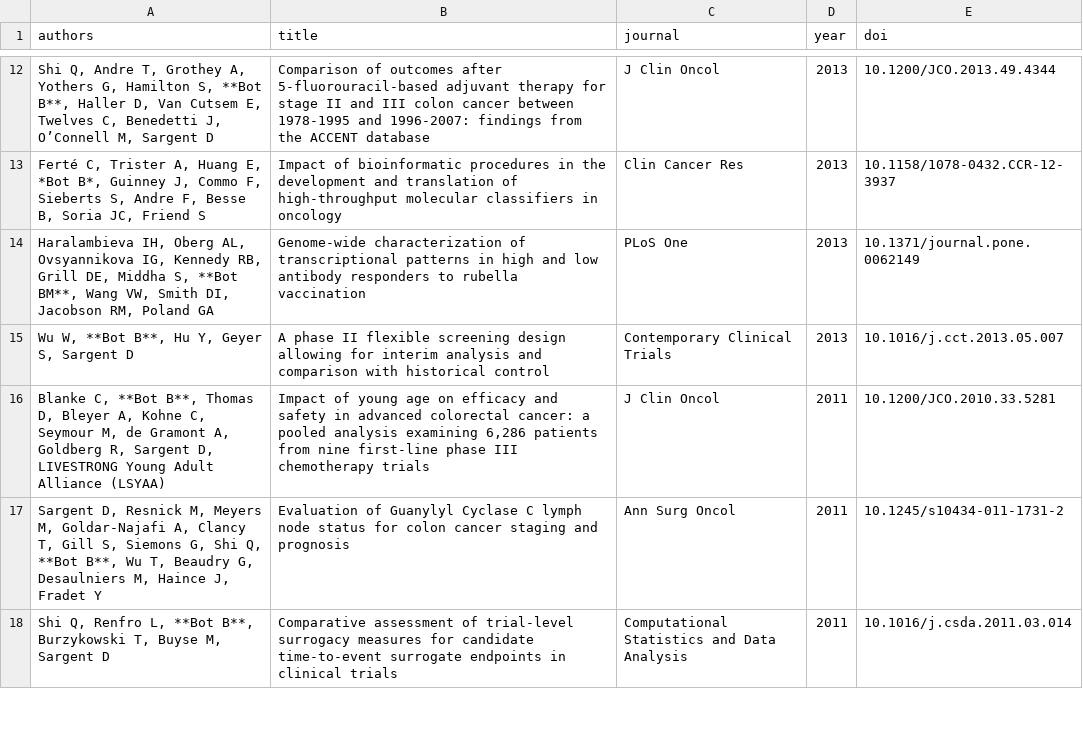
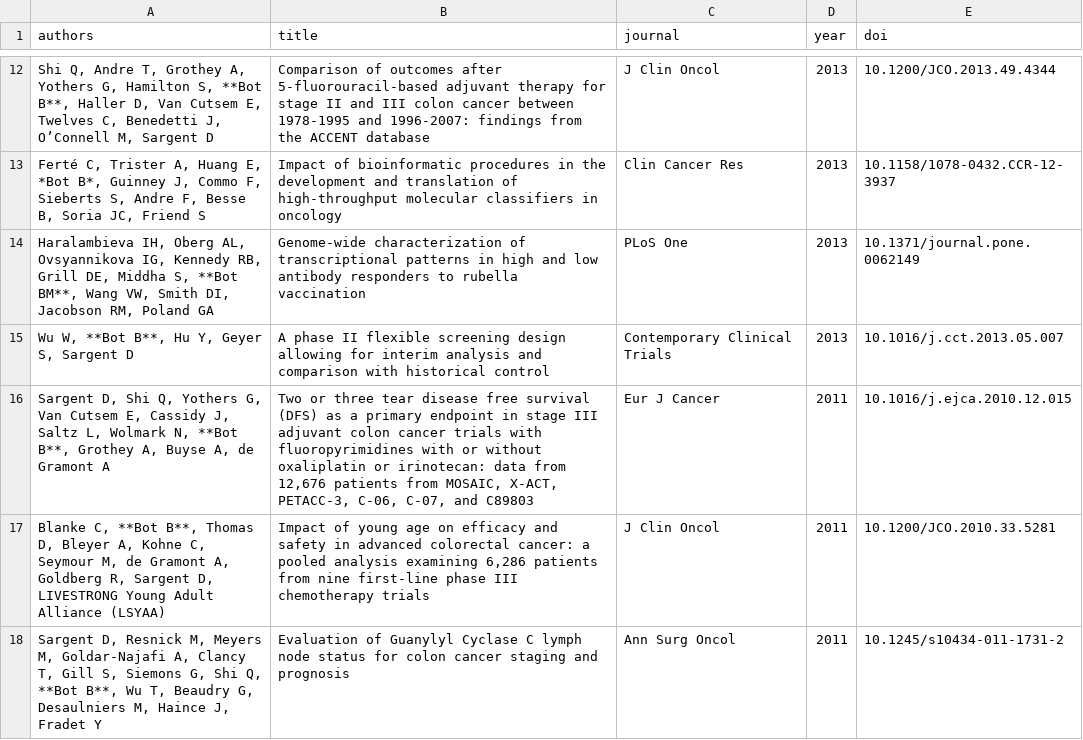
Before and after one commit to davekk/brian-bot.github.io, a CSV file: _data/pubRest.csv, drawn as a sheet; only a part is shown, gaps mark what is left out; the shorter side is filled out with more unchanged rows.

```diff
--- a/_data/pubRest.csv
+++ b/_data/pubRest.csv
@@ -15,2 +15,3 @@ authors,title,journal,year,doi
 "Wu W, **Bot B**, Hu Y, Geyer S, Sargent D","A phase II flexible screening design allowing for interim analysis and comparison with historical control","Contemporary Clinical Trials","2013","10.1016/j.cct.2013.05.007"
+"Sargent D, Shi Q, Yothers G, Van Cutsem E, Cassidy J, Saltz L, Wolmark N, **Bot B**, Grothey A, Buyse A, de Gramont A","Two or three tear disease free survival (DFS) as a primary endpoint in stage III adjuvant colon cancer trials with fluoropyrimidines with or without oxaliplatin or irinotecan: data from 12,676 patients from MOSAIC, X-ACT, PETACC-3, C-06, C-07, and C89803","Eur J Cancer","2011","10.1016/j.ejca.2010.12.015"
 "Blanke C, **Bot B**, Thomas D, Bleyer A, Kohne C, Seymour M, de Gramont A, Goldberg R, Sargent D, LIVESTRONG Young Adult Alliance (LSYAA)","Impact of young age on efficacy and safety in advanced colorectal cancer: a pooled analysis examining 6,286 patients from nine first-line phase III chemotherapy trials","J Clin Oncol","2011","10.1200/JCO.2010.33.5281"
```
Also changed, not shown: 1 other file.
